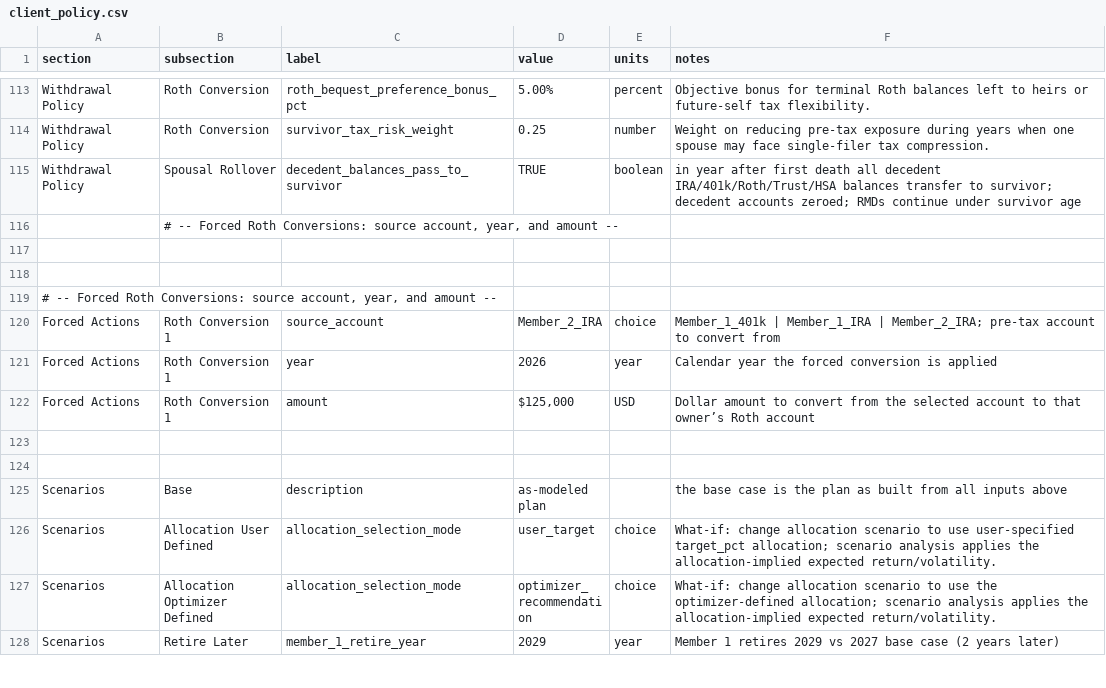
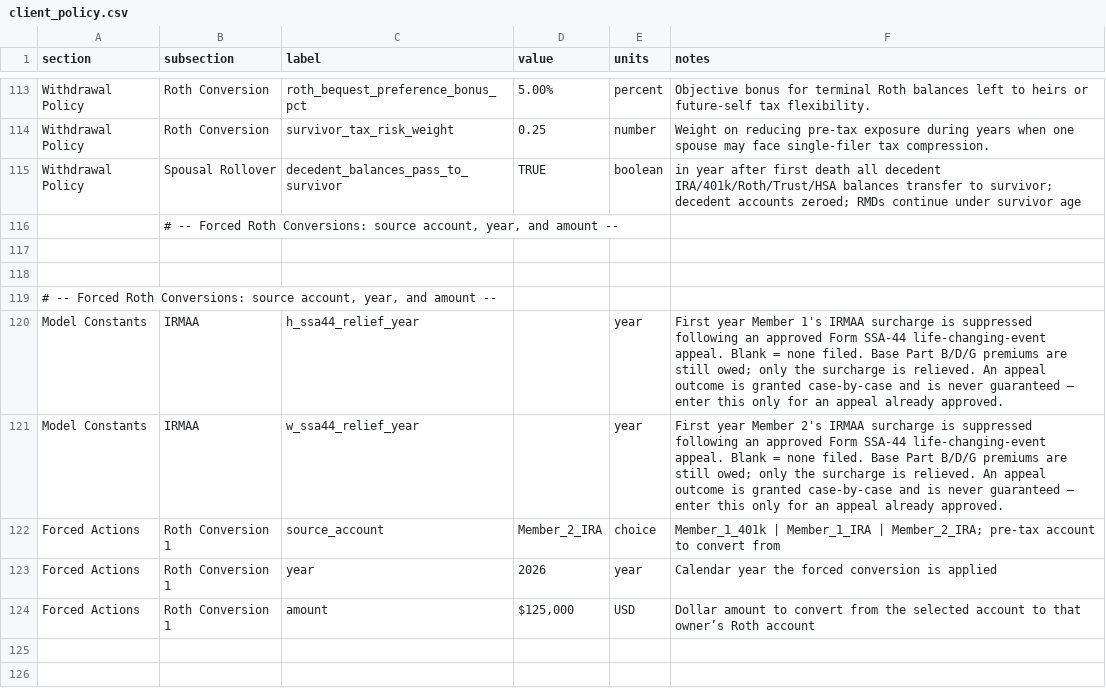
Before and after one commit to matthartzman/retirement_system, a CSV file: input/client_policy.csv, drawn as a sheet; only a part is shown, gaps mark what is left out; the shorter side is filled out with more unchanged rows; the diff names each change by its address in the sheet, - before the commit and + after, or states it on an @@ line.

```diff
--- a/input/client_policy.csv
+++ b/input/client_policy.csv
+row 120: Model Constants | IRMAA | h_ssa44_relief_year |  | year | First year Member 1's IRMAA surcharge is suppressed following an approved Form SSA-44 life-changing-event appeal. Blank = none filed. Base Part B/D/G premiums are still owed; only the surcharge is relieved. An appeal outcome is granted case-by-case and is never guaranteed — enter this only for an appeal already approved.
+row 121: Model Constants | IRMAA | w_ssa44_relief_year |  | year | First year Member 2's IRMAA surcharge is suppressed following an approved Form SSA-44 life-changing-event appeal. Blank = none filed. Base Part B/D/G premiums are still owed; only the surcharge is relieved. An appeal outcome is granted case-by-case and is never guaranteed — enter this only for an appeal already approved.
```
Also changed, not shown: input/client_assets.csv, input/client_insurance_estate.csv, 1 other file.
